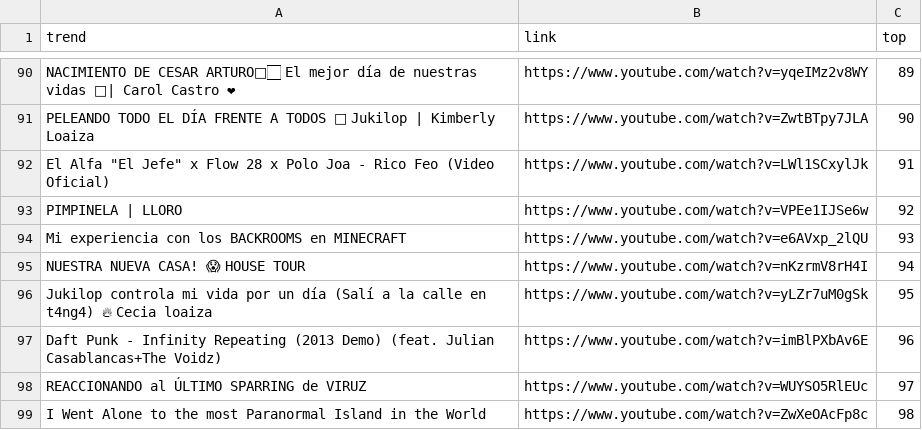
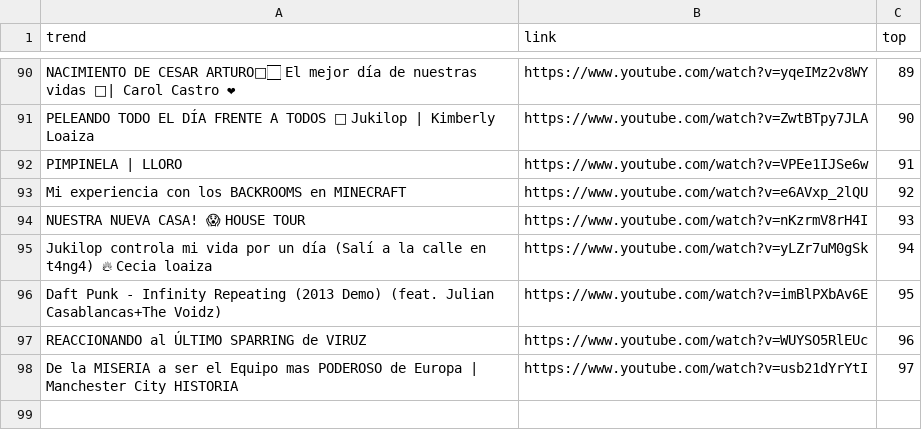
Before and after one commit to cristian-data-science/social_spider_app, a CSV file: resultados/youtube.csv, drawn as a sheet; only a part is shown, gaps mark what is left out; the diff covers the shown part only.

```diff
--- a/resultados/youtube.csv
+++ b/resultados/youtube.csv
@@ -91,9 +91,8 @@ NACIMIENTO DE CESAR ARTURO👶🏻 El mejor día de nuestras vidas 🥰| Carol C
 PELEANDO TODO EL DÍA FRENTE A TODOS 🤯 Jukilop | Kimberly Loaiza,https://www.youtube.com/watch?v=ZwtBTpy7JLA,90
-"El Alfa ""El Jefe"" x Flow 28 x Polo Joa - Rico Feo (Video Oficial)",https://www.youtube.com/watch?v=LWl1SCxylJk,91
-PIMPINELA | LLORO,https://www.youtube.com/watch?v=VPEe1IJSe6w,92
-Mi experiencia con los BACKROOMS en MINECRAFT,https://www.youtube.com/watch?v=e6AVxp_2lQU,93
-NUESTRA NUEVA CASA! 😱 HOUSE TOUR,https://www.youtube.com/watch?v=nKzrmV8rH4I,94
-Jukilop controla mi vida por un día (Salí a la calle en t4ng4) 🔥 Cecia loaiza,https://www.youtube.com/watch?v=yLZr7uM0gSk,95
-Daft Punk - Infinity Repeating (2013 Demo) (feat. Julian Casablancas+The Voidz),https://www.youtube.com/watch?v=imBlPXbAv6E,96
-REACCIONANDO al ÚLTIMO SPARRING de VIRUZ,https://www.youtube.com/watch?v=WUYSO5RlEUc,97
-I Went Alone to the most Paranormal Island in the World,https://www.youtube.com/watch?v=ZwXeOAcFp8c,98
+PIMPINELA | LLORO,https://www.youtube.com/watch?v=VPEe1IJSe6w,91
+Mi experiencia con los BACKROOMS en MINECRAFT,https://www.youtube.com/watch?v=e6AVxp_2lQU,92
+NUESTRA NUEVA CASA! 😱 HOUSE TOUR,https://www.youtube.com/watch?v=nKzrmV8rH4I,93
+Jukilop controla mi vida por un día (Salí a la calle en t4ng4) 🔥 Cecia loaiza,https://www.youtube.com/watch?v=yLZr7uM0gSk,94
+Daft Punk - Infinity Repeating (2013 Demo) (feat. Julian Casablancas+The Voidz),https://www.youtube.com/watch?v=imBlPXbAv6E,95
+REACCIONANDO al ÚLTIMO SPARRING de VIRUZ,https://www.youtube.com/watch?v=WUYSO5RlEUc,96
+De la MISERIA a ser el Equipo mas PODEROSO de Europa | Manchester City HISTORIA,https://www.youtube.com/watch?v=usb21dYrYtI,97
```
Also changed, not shown: 90 edited cells elsewhere in this file.
